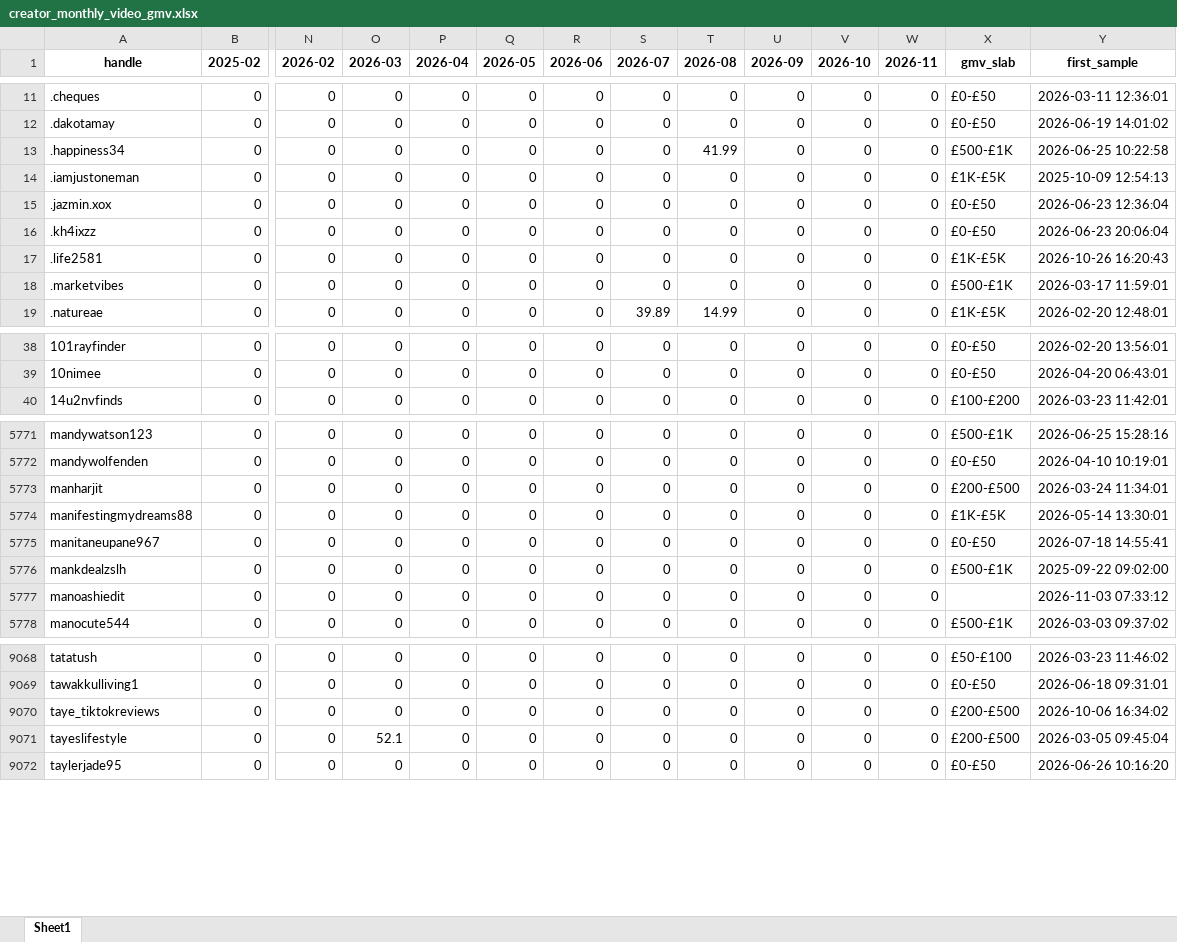
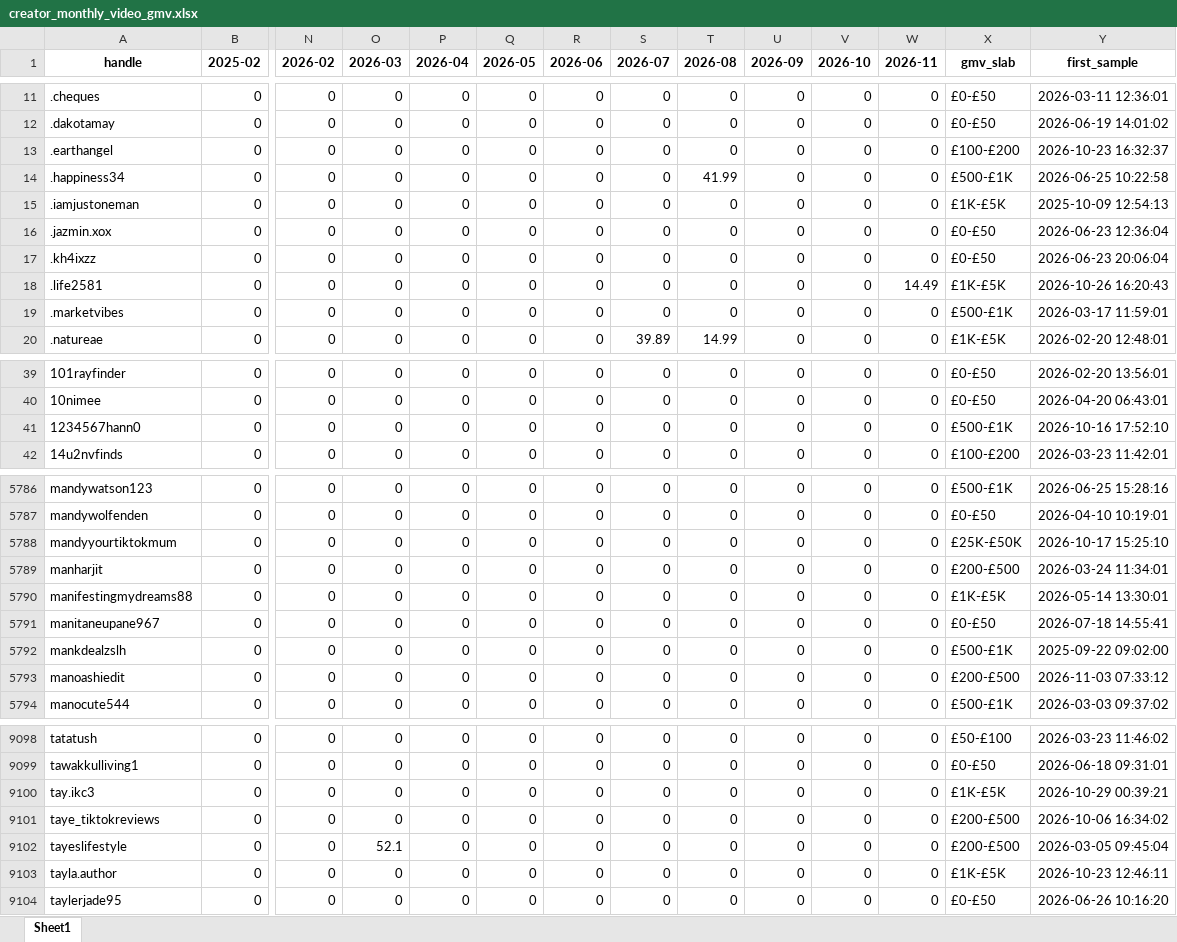
Before and after one commit to aviralgarg-commits/vahdam-sampling-dashboard, an Excel workbook: creator_monthly_video_gmv.xlsx, sheet Sheet1, drawn as a sheet; only a part is shown, gaps mark what is left out; values as stored, in another font and other column widths than the file's, no borders; addresses are those after the commit; rows hold the shown columns only; the diff covers the shown part only; the diff names each change by its address in the sheet, - before the commit and + after, or states it on an @@ line.

```diff
--- a/creator_monthly_video_gmv.xlsx (sheet Sheet1)
+++ b/creator_monthly_video_gmv.xlsx (sheet Sheet1)
+row 13: .earthangel | 0 | 0 | 0 | 0 | 0 | 0 | 0 | 0 | 0 | 0 | 0 | £100-£200 | 2026-10-23 16:32:37
-W18 (2026-11): 0
+W18 (2026-11): 14.49
+row 41: 1234567hann0 | 0 | 0 | 0 | 0 | 0 | 0 | 0 | 0 | 0 | 0 | 0 | £500-£1K | 2026-10-16 17:52:10
+row 5788: mandyyourtiktokmum | 0 | 0 | 0 | 0 | 0 | 0 | 0 | 0 | 0 | 0 | 0 | £25K-£50K | 2026-10-17 15:25:10
-X5793 (gmv_slab): (empty)
+X5793 (gmv_slab): £200-£500
+row 9100: tay.ikc3 | 0 | 0 | 0 | 0 | 0 | 0 | 0 | 0 | 0 | 0 | 0 | £1K-£5K | 2026-10-29 00:39:21
+row 9103: tayla.author | 0 | 0 | 0 | 0 | 0 | 0 | 0 | 0 | 0 | 0 | 0 | £1K-£5K | 2026-10-23 12:46:11
```
Also changed, not shown: 33 added rows, 1 removed row and 114 edited cells elsewhere in this sheet, chase_list.xlsx, no_gmv_data.xlsx, 21 other files.
